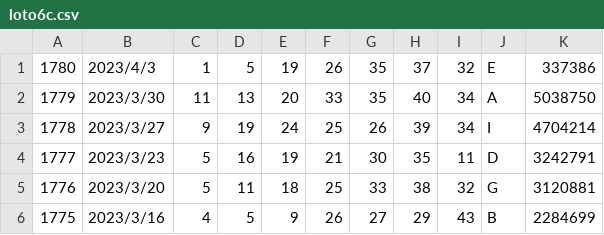
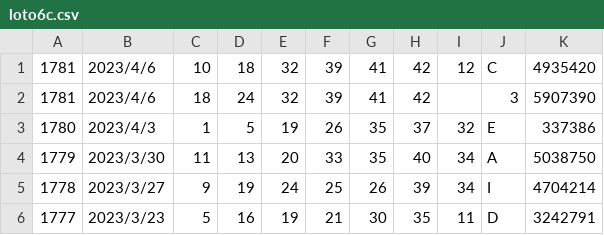
Before and after one commit to vpn62399/memo, a CSV file: loto6c.csv, drawn as a sheet; only a part is shown; the shorter side is filled out with more unchanged rows; the diff names each change by its address in the sheet, - before the commit and + after, or states it on an @@ line.

```diff
--- a/loto6c.csv
+++ b/loto6c.csv
+row 1: 1781 | 2023/4/6 | 10 | 18 | 32 | 39 | 41 | 42 | 12 | C | 4935420
+row 2: 1781 | 2023/4/6 | 18 | 24 | 32 | 39 | 41 | 42 |  | 3 | 5907390
```
Also changed, not shown: loto6.csv, xStep-L6.csv, 3 other files.
